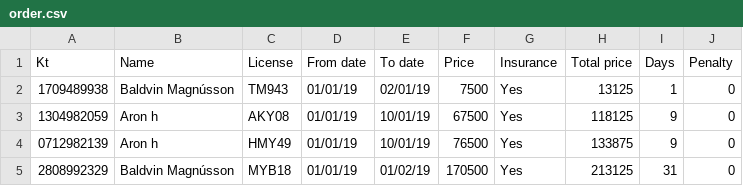
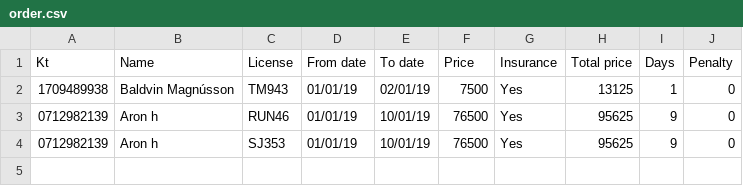
Before and after one commit to aronhr/SC-T-113-VLN1, a CSV file: data/order.csv, drawn as a sheet.

```diff
--- a/data/order.csv
+++ b/data/order.csv
@@ -2,4 +2,3 @@ Kt,Name,License,From date,To date,Price,Insurance,Total price,Days,Penalty
 1709489938,Baldvin Magnússon,TM943,01/01/19,02/01/19,7500,Yes,13125,1,0
-1304982059,Aron h,AKY08,01/01/19,10/01/19,67500,Yes,118125,9,0
-0712982139,Aron h,HMY49,01/01/19,10/01/19,76500,Yes,133875,9,0
-2808992329,Baldvin Magnússon,MYB18,01/01/19,01/02/19,170500,Yes,213125,31,0
+0712982139,Aron h,RUN46,01/01/19,10/01/19,76500,Yes,95625,9,0
+0712982139,Aron h,SJ353,01/01/19,10/01/19,76500,Yes,95625,9,0
```
Also changed, not shown: data/customers.csv, 1 other file.
